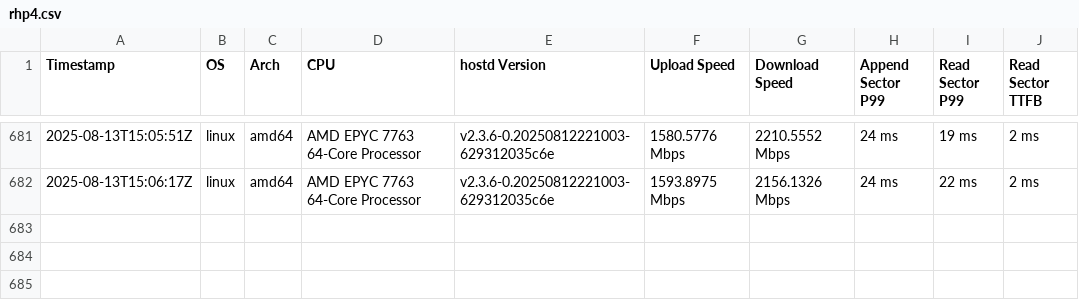
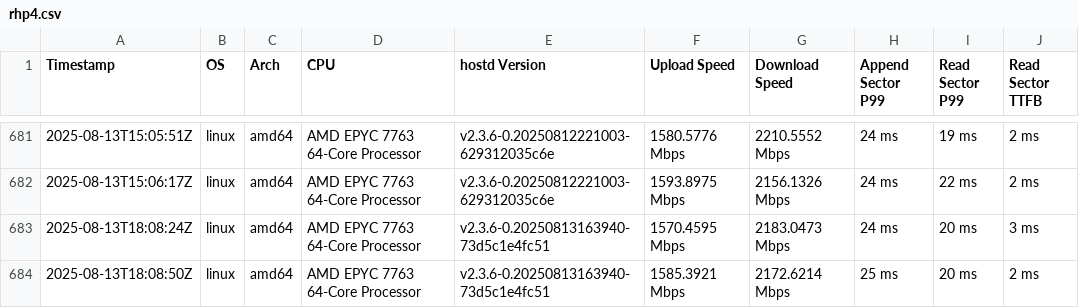
Before and after one commit to SiaFoundation/benchmark, a CSV file: results/rhp4.csv, drawn as a sheet; only a part is shown, gaps mark what is left out; the diff names each change by its address in the sheet, - before the commit and + after, or states it on an @@ line.

```diff
--- a/results/rhp4.csv
+++ b/results/rhp4.csv
+row 683: 2025-08-13T18:08:24Z | linux | amd64 | AMD EPYC 7763 64-Core Processor | v2.3.6-0.20250813163940-73d5c1e4fc51 | 1570.4595 Mbps | 2183.0473 Mbps | 24 ms | 20 ms | 3 ms
+row 684: 2025-08-13T18:08:50Z | linux | amd64 | AMD EPYC 7763 64-Core Processor | v2.3.6-0.20250813163940-73d5c1e4fc51 | 1585.3921 Mbps | 2172.6214 Mbps | 25 ms | 20 ms | 2 ms
```
Also changed, not shown: results/e2e.csv, results/rhp4.quic.csv.
